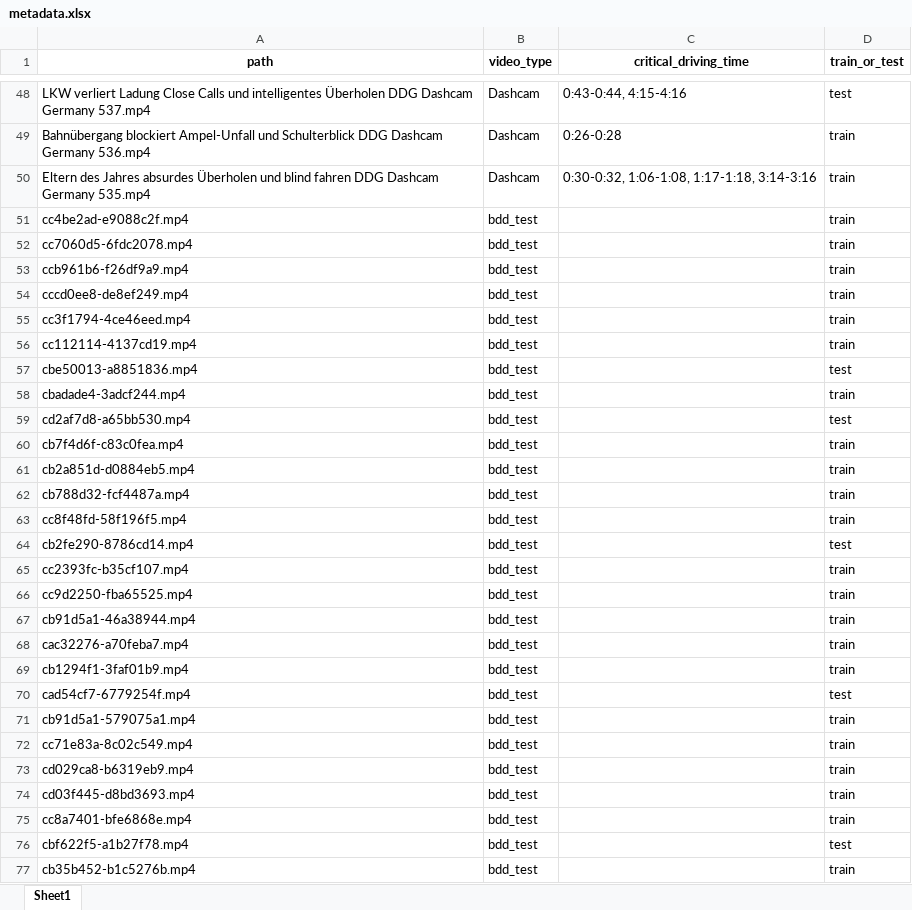
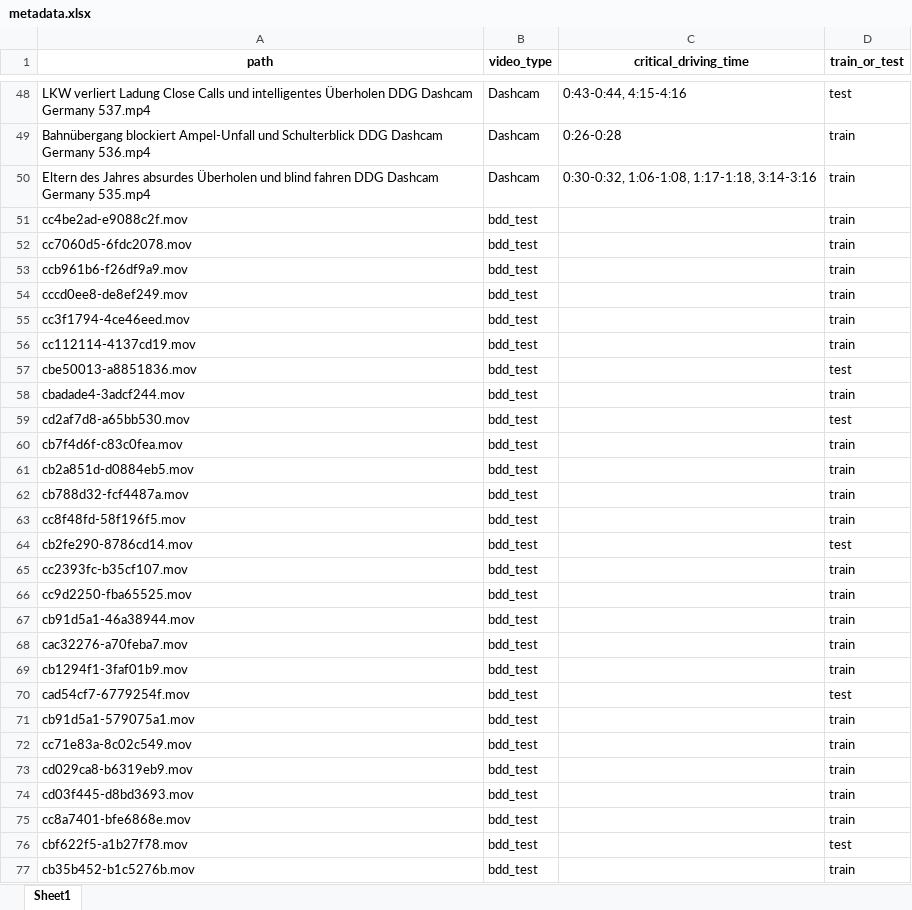
Before and after one commit to Chickeninvader/DAAD-RISE-Germany, an Excel workbook: critical_classification/dashcam_video/metadata.xlsx, sheet Sheet1, drawn as a sheet; only a part is shown, gaps mark what is left out; values as stored, in another font and other column widths than the file's, no borders; the diff covers the shown part only; the diff names each change by its address in the sheet, - before the commit and + after, or states it on an @@ line.

Commit message:
fix bugs

```diff
--- a/critical_classification/dashcam_video/metadata.xlsx (sheet Sheet1)
+++ b/critical_classification/dashcam_video/metadata.xlsx (sheet Sheet1)
-A51 (path): cc4be2ad-e9088c2f.mp4
+A51 (path): cc4be2ad-e9088c2f.mov
-A52 (path): cc7060d5-6fdc2078.mp4
+A52 (path): cc7060d5-6fdc2078.mov
-A53 (path): ccb961b6-f26df9a9.mp4
+A53 (path): ccb961b6-f26df9a9.mov
-A54 (path): cccd0ee8-de8ef249.mp4
+A54 (path): cccd0ee8-de8ef249.mov
-A55 (path): cc3f1794-4ce46eed.mp4
+A55 (path): cc3f1794-4ce46eed.mov
-A56 (path): cc112114-4137cd19.mp4
+A56 (path): cc112114-4137cd19.mov
-A57 (path): cbe50013-a8851836.mp4
+A57 (path): cbe50013-a8851836.mov
-A58 (path): cbadade4-3adcf244.mp4
+A58 (path): cbadade4-3adcf244.mov
-A59 (path): cd2af7d8-a65bb530.mp4
+A59 (path): cd2af7d8-a65bb530.mov
-A60 (path): cb7f4d6f-c83c0fea.mp4
+A60 (path): cb7f4d6f-c83c0fea.mov
-A61 (path): cb2a851d-d0884eb5.mp4
+A61 (path): cb2a851d-d0884eb5.mov
-A62 (path): cb788d32-fcf4487a.mp4
+A62 (path): cb788d32-fcf4487a.mov
-A63 (path): cc8f48fd-58f196f5.mp4
+A63 (path): cc8f48fd-58f196f5.mov
-A64 (path): cb2fe290-8786cd14.mp4
+A64 (path): cb2fe290-8786cd14.mov
-A65 (path): cc2393fc-b35cf107.mp4
+A65 (path): cc2393fc-b35cf107.mov
-A66 (path): cc9d2250-fba65525.mp4
+A66 (path): cc9d2250-fba65525.mov
-A67 (path): cb91d5a1-46a38944.mp4
+A67 (path): cb91d5a1-46a38944.mov
-A68 (path): cac32276-a70feba7.mp4
+A68 (path): cac32276-a70feba7.mov
-A69 (path): cb1294f1-3faf01b9.mp4
+A69 (path): cb1294f1-3faf01b9.mov
-A70 (path): cad54cf7-6779254f.mp4
+A70 (path): cad54cf7-6779254f.mov
-A71 (path): cb91d5a1-579075a1.mp4
+A71 (path): cb91d5a1-579075a1.mov
-A72 (path): cc71e83a-8c02c549.mp4
+A72 (path): cc71e83a-8c02c549.mov
-A73 (path): cd029ca8-b6319eb9.mp4
+A73 (path): cd029ca8-b6319eb9.mov
-A74 (path): cd03f445-d8bd3693.mp4
+A74 (path): cd03f445-d8bd3693.mov
-A75 (path): cc8a7401-bfe6868e.mp4
+A75 (path): cc8a7401-bfe6868e.mov
-A76 (path): cbf622f5-a1b27f78.mp4
+A76 (path): cbf622f5-a1b27f78.mov
-A77 (path): cb35b452-b1c5276b.mp4
+A77 (path): cb35b452-b1c5276b.mov
```
Also changed, not shown: 973 edited cells elsewhere in this sheet.
